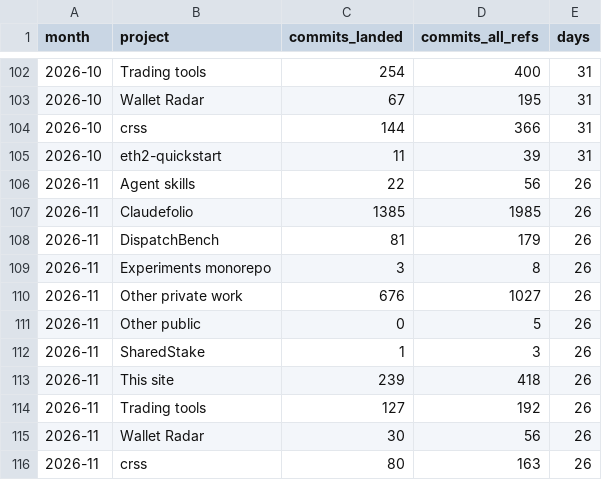
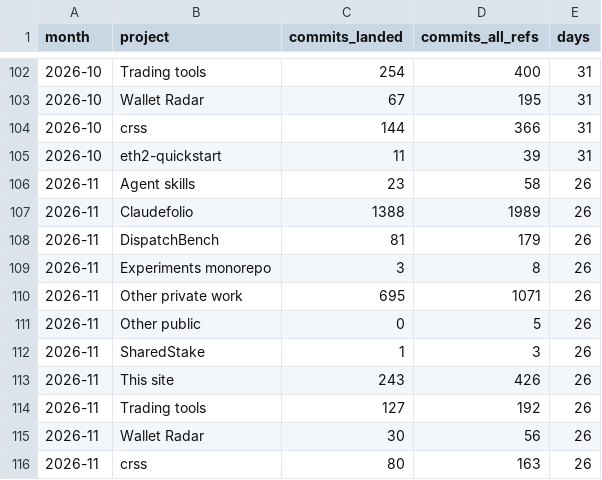
Before and after one commit to chimera-defi/chimericlabs-llc, a CSV file: research/data/commits_monthly.csv, drawn as a sheet; only a part is shown, gaps mark what is left out.

```diff
--- a/research/data/commits_monthly.csv
+++ b/research/data/commits_monthly.csv
@@ -105,10 +105,10 @@ month,project,commits_landed,commits_all_refs,days
 2026-10,eth2-quickstart,11,39,31
-2026-11,Agent skills,22,56,26
-2026-11,Claudefolio,1385,1985,26
+2026-11,Agent skills,23,58,26
+2026-11,Claudefolio,1388,1989,26
 2026-11,DispatchBench,81,179,26
 2026-11,Experiments monorepo,3,8,26
-2026-11,Other private work,676,1027,26
+2026-11,Other private work,695,1071,26
 2026-11,Other public,0,5,26
 2026-11,SharedStake,1,3,26
-2026-11,This site,239,418,26
+2026-11,This site,243,426,26
 2026-11,Trading tools,127,192,26
```
Also changed, not shown: research/data/burn_daily.csv, research/data/commits_daily.csv, 12 other files.
